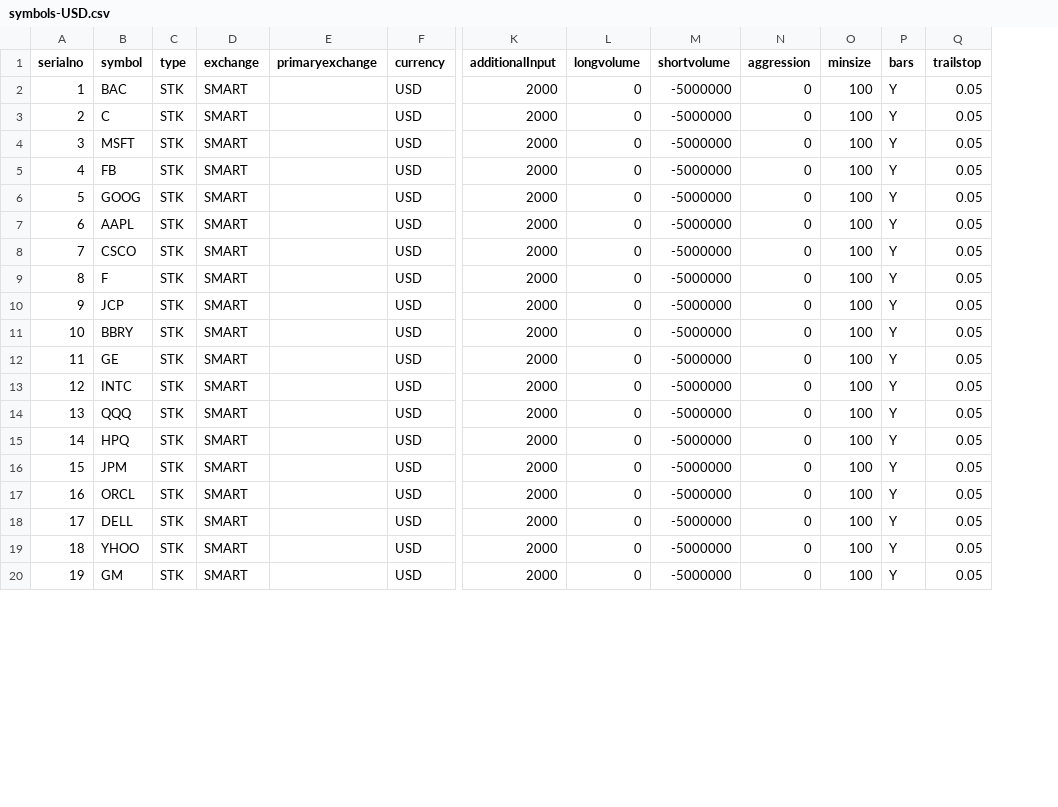
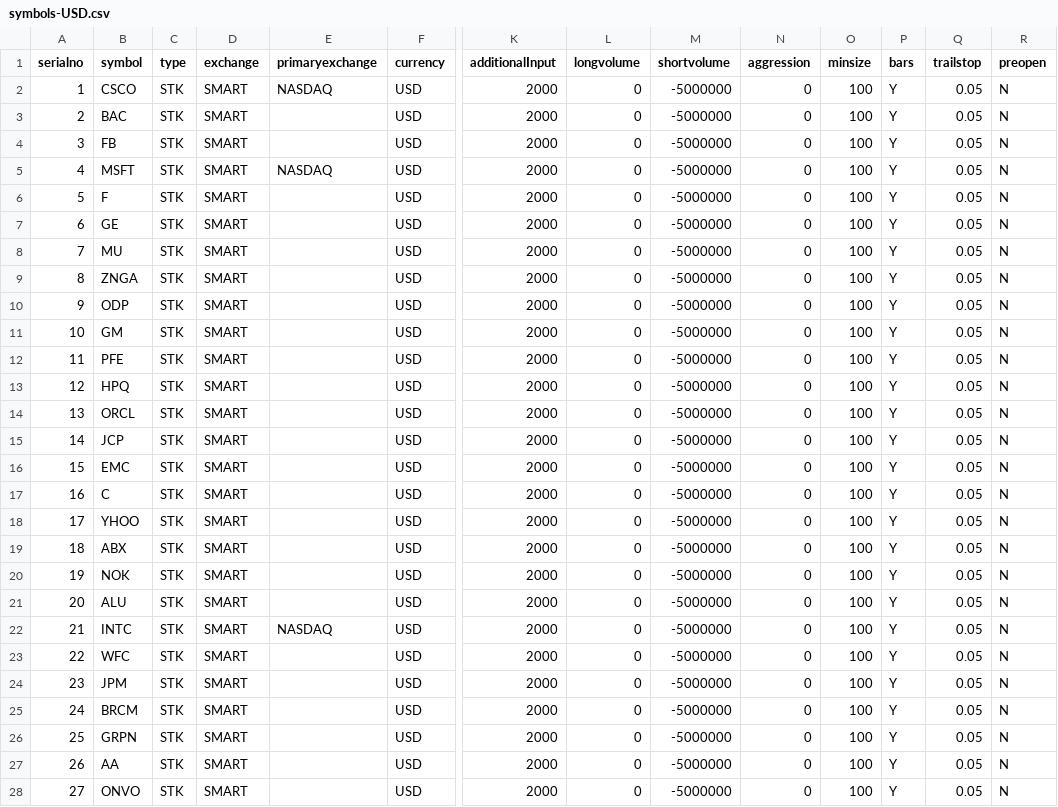
Before and after one commit to pankaj3009/strategies, a CSV file: symbols-USD.csv, drawn as a sheet; only a part is shown, gaps mark what is left out; removed rows and columns are numbered as before the commit, all else as after; rows hold the shown columns only; the diff covers the shown part only; the diff names each change by its address in the sheet, - before the commit and + after, or states it on an @@ line.

```diff
--- a/symbols-USD.csv
+++ b/symbols-USD.csv
+column R (preopen), row 3: N; rows 17-28: all N
+row 2: 1 | CSCO | STK | SMART | NASDAQ | USD | 2000 | 0 | -5000000 | 0 | 100 | Y | 0.05 | N
@@ column A (serialno) renumbered from row 3 down @@
+row 4: 3 | FB | STK | SMART |  | USD | 2000 | 0 | -5000000 | 0 | 100 | Y | 0.05 | N
+row 5: 4 | MSFT | STK | SMART | NASDAQ | USD | 2000 | 0 | -5000000 | 0 | 100 | Y | 0.05 | N
@@ row 9 moved to row 6: 5 @@
@@ row 12 moved to row 7: 6 @@
+row 8: 7 | MU | STK | SMART |  | USD | 2000 | 0 | -5000000 | 0 | 100 | Y | 0.05 | N
+row 9: 8 | ZNGA | STK | SMART |  | USD | 2000 | 0 | -5000000 | 0 | 100 | Y | 0.05 | N
+row 10: 9 | ODP | STK | SMART |  | USD | 2000 | 0 | -5000000 | 0 | 100 | Y | 0.05 | N
+row 11: 10 | GM | STK | SMART |  | USD | 2000 | 0 | -5000000 | 0 | 100 | Y | 0.05 | N
+row 12: 11 | PFE | STK | SMART |  | USD | 2000 | 0 | -5000000 | 0 | 100 | Y | 0.05 | N
@@ row 15 moved to row 13: 12 @@
+row 14: 13 | ORCL | STK | SMART |  | USD | 2000 | 0 | -5000000 | 0 | 100 | Y | 0.05 | N
@@ row 10 moved to row 15: 14 @@
+row 16: 15 | EMC | STK | SMART |  | USD | 2000 | 0 | -5000000 | 0 | 100 | Y | 0.05 | N
-B18 (symbol): MSFT
+B18 (symbol): YHOO
-B19 (symbol): FB
+B19 (symbol): ABX
-B20 (symbol): GOOG
+B20 (symbol): NOK
-B21 (symbol): AAPL
+B21 (symbol): ALU
-row 8: 7 | CSCO | STK | SMART |  | USD | 2000 | 0 | -5000000 | 0 | 100 | Y | 0.05
-row 11: 10 | BBRY | STK | SMART |  | USD | 2000 | 0 | -5000000 | 0 | 100 | Y | 0.05
-E22 (primaryexchange): (empty)
+E22 (primaryexchange): NASDAQ
-B23 (symbol): QQQ
+B23 (symbol): WFC
-B25 (symbol): ORCL
+B25 (symbol): BRCM
-B26 (symbol): DELL
+B26 (symbol): GRPN
-B27 (symbol): YHOO
+B27 (symbol): AA
-B28 (symbol): GM
+B28 (symbol): ONVO
```
Also changed, not shown: 3 edited cells elsewhere in this file, 20 other files.
